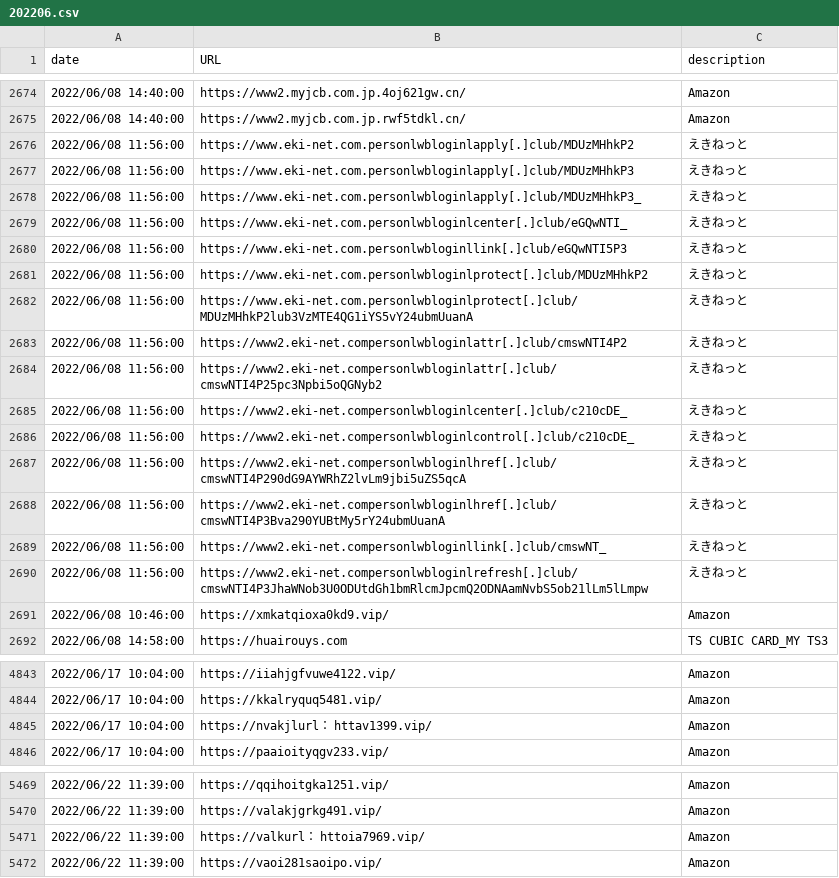
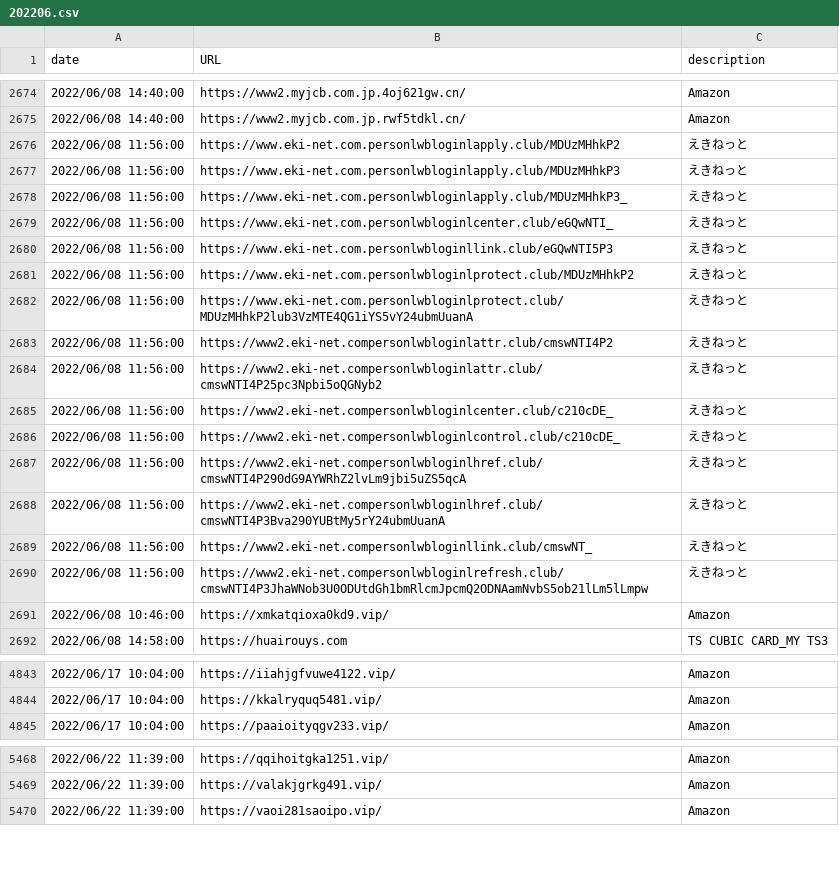
Before and after one commit to JPCERTCC/phishurl-list, a CSV file: 2022/202206.csv, drawn as a sheet; only a part is shown, gaps mark what is left out.

```diff
--- a/2022/202206.csv
+++ b/2022/202206.csv
@@ -2675,17 +2675,17 @@ date,URL,description
 2022/06/08 14:40:00,https://www2.myjcb.com.jp.rwf5tdkl.cn/,Amazon
-2022/06/08 11:56:00,https://www.eki-net.com.personlwbloginlapply[.]club/MDUzMHhkP2,えきねっと
-2022/06/08 11:56:00,https://www.eki-net.com.personlwbloginlapply[.]club/MDUzMHhkP3,えきねっと
-2022/06/08 11:56:00,https://www.eki-net.com.personlwbloginlapply[.]club/MDUzMHhkP3_,えきねっと
-2022/06/08 11:56:00,https://www.eki-net.com.personlwbloginlcenter[.]club/eGQwNTI_,えきねっと
-2022/06/08 11:56:00,https://www.eki-net.com.personlwbloginllink[.]club/eGQwNTI5P3,えきねっと
-2022/06/08 11:56:00,https://www.eki-net.com.personlwbloginlprotect[.]club/MDUzMHhkP2,えきねっと
-2022/06/08 11:56:00,https://www.eki-net.com.personlwbloginlprotect[.]club/MDUzMHhkP2lub3VzMTE4QG1iYS5vY24ubmUuanA,えきねっと
-2022/06/08 11:56:00,https://www2.eki-net.compersonlwbloginlattr[.]club/cmswNTI4P2,えきねっと
-2022/06/08 11:56:00,https://www2.eki-net.compersonlwbloginlattr[.]club/cmswNTI4P25pc3Npbi5oQGNyb2,えきねっと
-2022/06/08 11:56:00,https://www2.eki-net.compersonlwbloginlcenter[.]club/c210cDE_,えきねっと
-2022/06/08 11:56:00,https://www2.eki-net.compersonlwbloginlcontrol[.]club/c210cDE_,えきねっと
-2022/06/08 11:56:00,https://www2.eki-net.compersonlwbloginlhref[.]club/cmswNTI4P290dG9AYWRhZ2lvLm9jbi5uZS5qcA,えきねっと
-2022/06/08 11:56:00,https://www2.eki-net.compersonlwbloginlhref[.]club/cmswNTI4P3Bva290YUBtMy5rY24ubmUuanA,えきねっと
-2022/06/08 11:56:00,https://www2.eki-net.compersonlwbloginllink[.]club/cmswNT_,えきねっと
-2022/06/08 11:56:00,https://www2.eki-net.compersonlwbloginlrefresh[.]club/cmswNTI4P3JhaWNob3U0ODUtdGh1bmRlcmJpcmQ2ODNAamNvbS5ob21lLm5lLmpw,えきねっと
+2022/06/08 11:56:00,https://www.eki-net.com.personlwbloginlapply.club/MDUzMHhkP2,えきねっと
+2022/06/08 11:56:00,https://www.eki-net.com.personlwbloginlapply.club/MDUzMHhkP3,えきねっと
+2022/06/08 11:56:00,https://www.eki-net.com.personlwbloginlapply.club/MDUzMHhkP3_,えきねっと
+2022/06/08 11:56:00,https://www.eki-net.com.personlwbloginlcenter.club/eGQwNTI_,えきねっと
+2022/06/08 11:56:00,https://www.eki-net.com.personlwbloginllink.club/eGQwNTI5P3,えきねっと
+2022/06/08 11:56:00,https://www.eki-net.com.personlwbloginlprotect.club/MDUzMHhkP2,えきねっと
+2022/06/08 11:56:00,https://www.eki-net.com.personlwbloginlprotect.club/MDUzMHhkP2lub3VzMTE4QG1iYS5vY24ubmUuanA,えきねっと
+2022/06/08 11:56:00,https://www2.eki-net.compersonlwbloginlattr.club/cmswNTI4P2,えきねっと
+2022/06/08 11:56:00,https://www2.eki-net.compersonlwbloginlattr.club/cmswNTI4P25pc3Npbi5oQGNyb2,えきねっと
+2022/06/08 11:56:00,https://www2.eki-net.compersonlwbloginlcenter.club/c210cDE_,えきねっと
+2022/06/08 11:56:00,https://www2.eki-net.compersonlwbloginlcontrol.club/c210cDE_,えきねっと
+2022/06/08 11:56:00,https://www2.eki-net.compersonlwbloginlhref.club/cmswNTI4P290dG9AYWRhZ2lvLm9jbi5uZS5qcA,えきねっと
+2022/06/08 11:56:00,https://www2.eki-net.compersonlwbloginlhref.club/cmswNTI4P3Bva290YUBtMy5rY24ubmUuanA,えきねっと
+2022/06/08 11:56:00,https://www2.eki-net.compersonlwbloginllink.club/cmswNT_,えきねっと
+2022/06/08 11:56:00,https://www2.eki-net.compersonlwbloginlrefresh.club/cmswNTI4P3JhaWNob3U0ODUtdGh1bmRlcmJpcmQ2ODNAamNvbS5ob21lLm5lLmpw,えきねっと
 2022/06/08 10:46:00,https://xmkatqioxa0kd9.vip/,Amazon
@@ -4844,3 +4844,2 @@ date,URL,description
 2022/06/17 10:04:00,https://kkalryquq5481.vip/,Amazon
-2022/06/17 10:04:00,https://nvakjlurl： httav1399.vip/,Amazon
 2022/06/17 10:04:00,https://paaioityqgv233.vip/,Amazon
@@ -5470,3 +5469,2 @@ date,URL,description
 2022/06/22 11:39:00,https://valakjgrkg491.vip/,Amazon
-2022/06/22 11:39:00,https://valkurl： httoia7969.vip/,Amazon
 2022/06/22 11:39:00,https://vaoi281saoipo.vip/,Amazon
```
Also changed, not shown: 2020/202003.csv, 2021/202105.csv, 9 other files.
